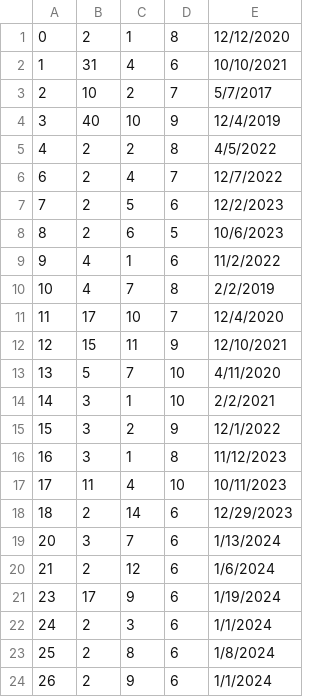
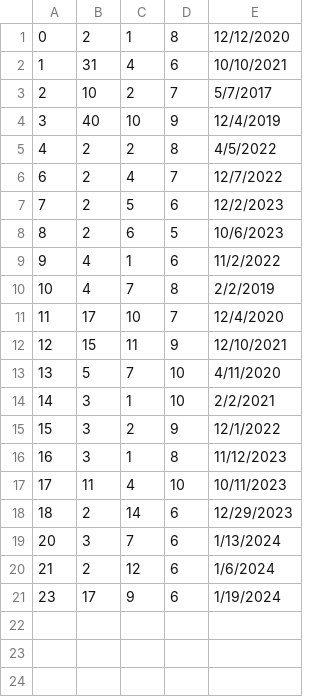
Before and after one commit to VeljkoW/Student-Service, a CSV file: CLI/Data/ExamGrades.csv, drawn as a sheet.

```diff
--- a/CLI/Data/ExamGrades.csv
+++ b/CLI/Data/ExamGrades.csv
@@ -21,4 +21 @@
 23|17|9|6|1/19/2024
-24|2|3|6|1/1/2024
-25|2|8|6|1/8/2024
-26|2|9|6|1/1/2024
```
Also changed, not shown: CLI/Data/StudentSubject.csv, 2 other files.
